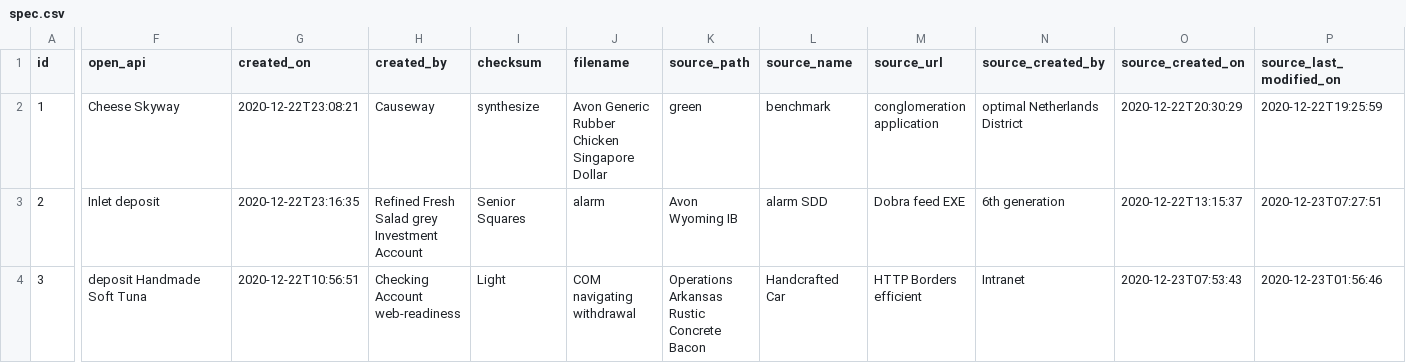
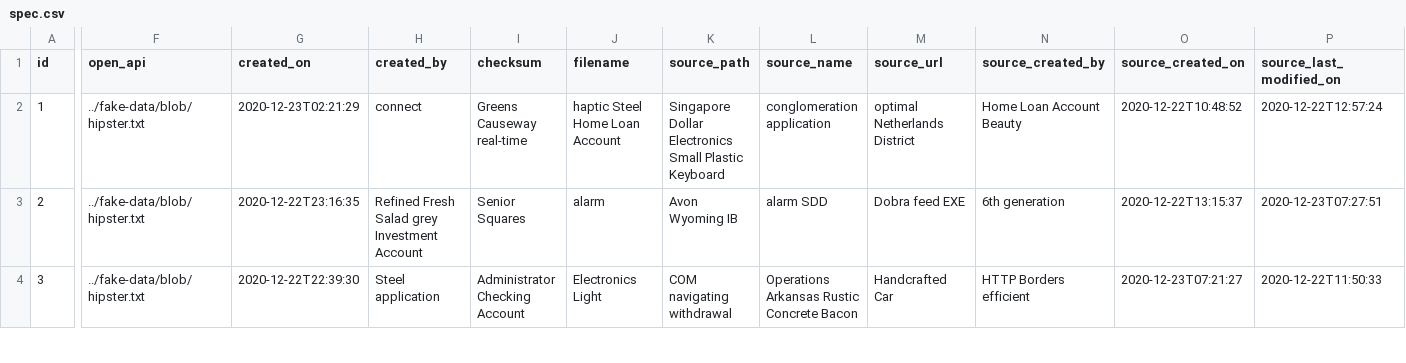
Before and after one commit to Backbase/boat-bay, a CSV file: src/main/resources/config/liquibase/fake-data/spec.csv, drawn as a sheet; only a part is shown, gaps mark what is left out; the diff covers the shown part only; the diff names each change by its address in the sheet, - before the commit and + after, or states it on an @@ line.

```diff
--- a/src/main/resources/config/liquibase/fake-data/spec.csv
+++ b/src/main/resources/config/liquibase/fake-data/spec.csv
-F2 (open_api): Cheese Skyway
+F2 (open_api): ../fake-data/blob/hipster.txt
-G2 (created_on): 2020-12-22T23:08:21
+G2 (created_on): 2020-12-23T02:21:29
-H2 (created_by): Causeway
+H2 (created_by): connect
-I2 (checksum): synthesize
+I2 (checksum): Greens Causeway real-time
-J2 (filename): Avon Generic Rubber Chicken Singapore Dollar
+J2 (filename): haptic Steel Home Loan Account
-K2 (source_path): green
+K2 (source_path): Singapore Dollar Electronics Small Plastic Keyboard
-L2 (source_name): benchmark
+L2 (source_name): conglomeration application
-M2 (source_url): conglomeration application
+M2 (source_url): optimal Netherlands District
-N2 (source_created_by): optimal Netherlands District
+N2 (source_created_by): Home Loan Account Beauty
-O2 (source_created_on): 2020-12-22T20:30:29
+O2 (source_created_on): 2020-12-22T10:48:52
-P2 (source_last_modified_on): 2020-12-22T19:25:59
+P2 (source_last_modified_on): 2020-12-22T12:57:24
-F3 (open_api): Inlet deposit
+F3 (open_api): ../fake-data/blob/hipster.txt
-F4 (open_api): deposit Handmade Soft Tuna
+F4 (open_api): ../fake-data/blob/hipster.txt
-G4 (created_on): 2020-12-22T10:56:51
+G4 (created_on): 2020-12-22T22:39:30
-H4 (created_by): Checking Account web-readiness
+H4 (created_by): Steel application
-I4 (checksum): Light
+I4 (checksum): Administrator Checking Account
-J4 (filename): COM navigating withdrawal
+J4 (filename): Electronics Light
-K4 (source_path): Operations Arkansas Rustic Concrete Bacon
+K4 (source_path): COM navigating withdrawal
-L4 (source_name): Handcrafted Car
+L4 (source_name): Operations Arkansas Rustic Concrete Bacon
-M4 (source_url): HTTP Borders efficient
+M4 (source_url): Handcrafted Car
-N4 (source_created_by): Intranet
+N4 (source_created_by): HTTP Borders efficient
-O4 (source_created_on): 2020-12-23T07:53:43
+O4 (source_created_on): 2020-12-23T07:21:27
-P4 (source_last_modified_on): 2020-12-23T01:56:46
+P4 (source_last_modified_on): 2020-12-22T11:50:33
```
Also changed, not shown: 103 edited cells elsewhere in this file, src/main/resources/config/liquibase/fake-data/capability.csv, src/main/resources/config/liquibase/fake-data/portal.csv, 47 other files.
